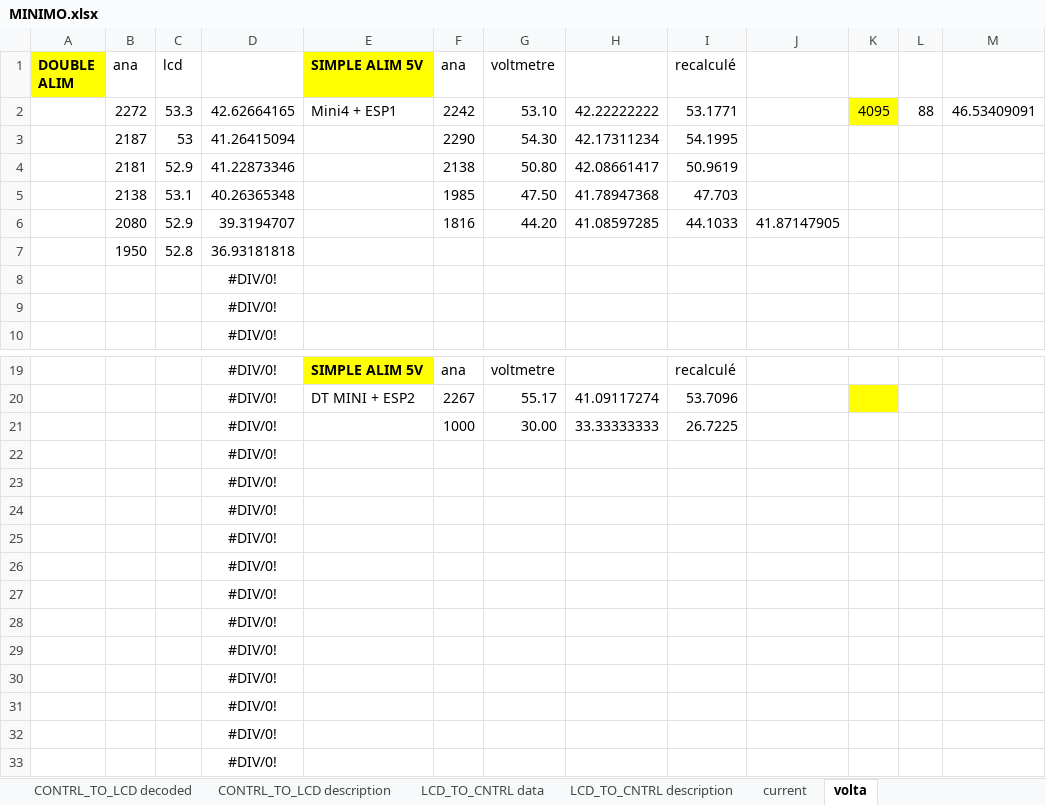
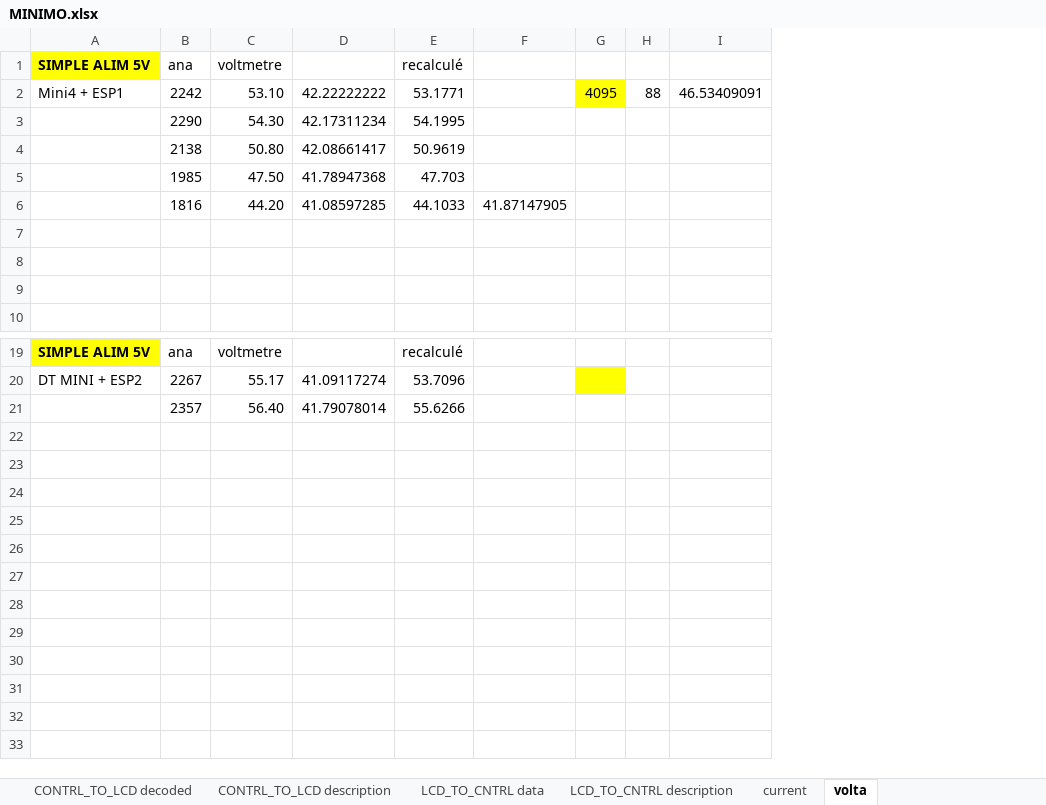
Before and after one commit to Koxx3/minimo, an Excel workbook: documents/MINIMO.xlsx, sheet volta, drawn as a sheet; only a part is shown, gaps mark what is left out; values as stored, in another font and other column widths than the file's, no borders; charts and pictures not drawn; removed rows and columns are numbered as before the commit, all else as after; the diff names each change by its address in the sheet, - before the commit and + after, or states it on an @@ line.

```diff
--- a/documents/MINIMO.xlsx (sheet volta)
+++ b/documents/MINIMO.xlsx (sheet volta)
-column A (DOUBLE ALIM), empty
-column B (ana), rows 2-7: 2272 | 2187 | 2181 | 2138 | 2080 | 1950
-column C (lcd), rows 2-7: 53.3 | 53 | 52.9 | 53.1 | 52.9 | 52.8
-column D, rows 2-10: 42.62664165 | 41.26415094 | 41.22873346 | 40.26365348 | 39.3194707 | 36.93181818 | #DIV/0! | #DIV/0! | #DIV/0!; rows 19-20: #DIV/0! | #DIV/0!; row 22: #DIV/0!
-row 7:  | 1950 | 52.8 | 36.93181818
+row 7: (empty)
-row 21:  |  |  | #DIV/0! |  | 1000 | 30.00 | 33.33333333 | 26.7225
-B21 (ana): (empty)
+B21 (ana): 2357
-C21 (voltmetre): (empty)
+C21 (voltmetre): 56.40
-D21: (empty)
+D21: 41.79078014
-E21 (recalculé): (empty)
+E21 (recalculé): 55.6266
-row 23:  |  |  | #DIV/0!
-row 24:  |  |  | #DIV/0!
-row 25:  |  |  | #DIV/0!
-row 26:  |  |  | #DIV/0!
-row 27:  |  |  | #DIV/0!
-row 28:  |  |  | #DIV/0!
-row 29:  |  |  | #DIV/0!
-row 30:  |  |  | #DIV/0!
-row 31:  |  |  | #DIV/0!
-row 32:  |  |  | #DIV/0!
-row 33:  |  |  | #DIV/0!
```
Also changed, not shown: formulas that keep their value, charts or pictures, 19 other files.
